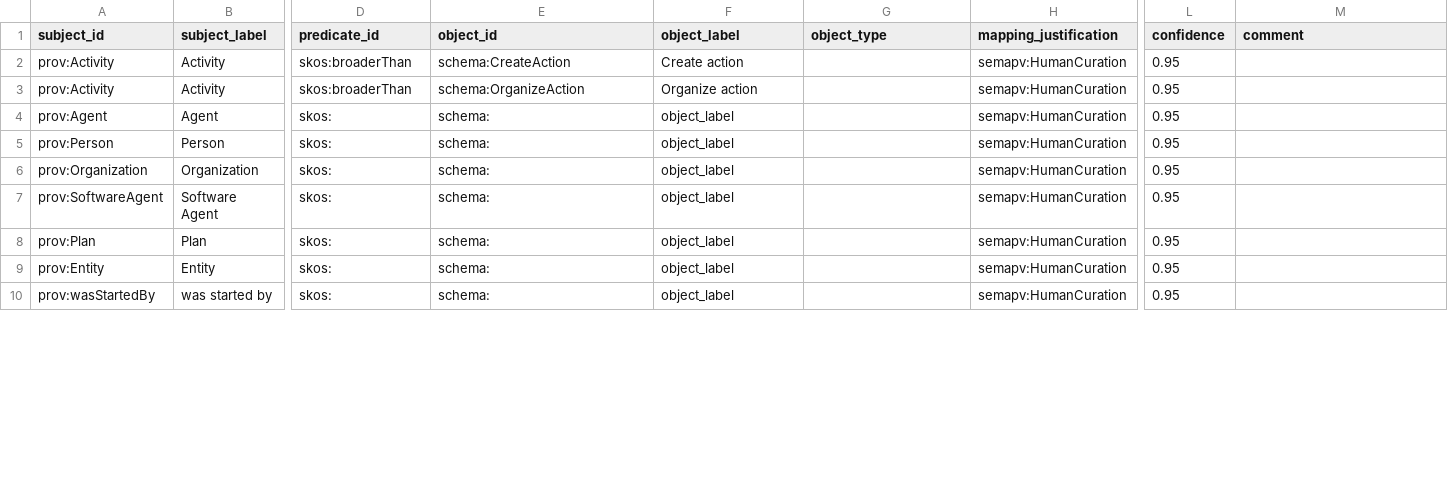
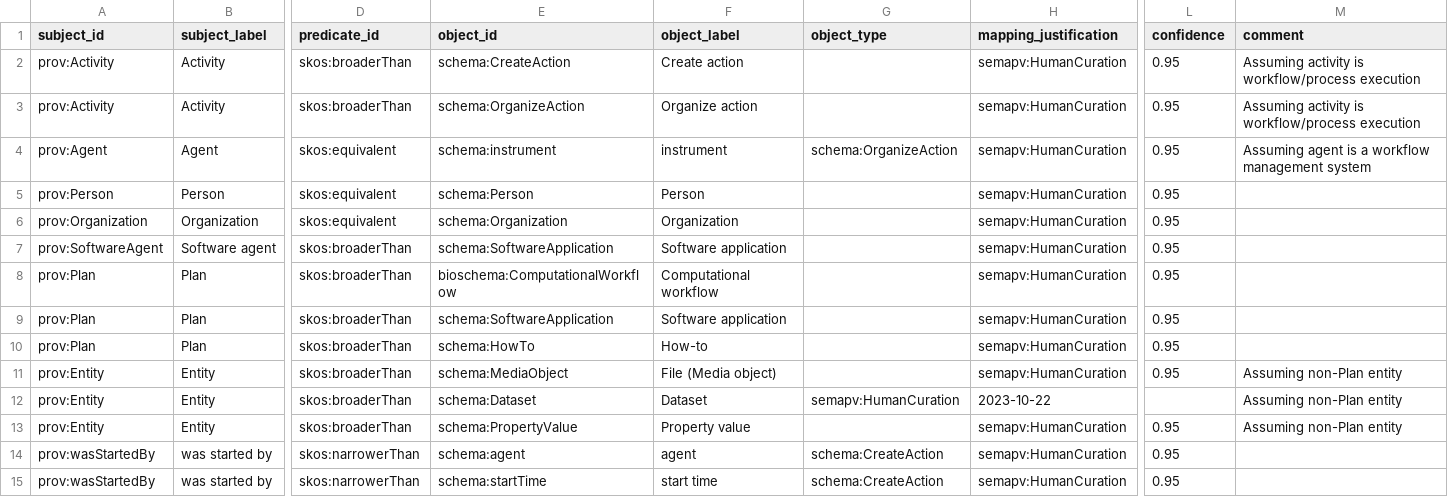
Before and after one commit to ResearchObject/workflow-run-crate-paper, a TSV file: prov-mapping.tsv, drawn as a sheet; only a part is shown, gaps mark what is left out; addresses are those after the commit; rows hold the shown columns only; the diff covers the shown part only; the diff names each change by its address in the sheet, - before the commit and + after, or states it on an @@ line.

```diff
--- a/prov-mapping.tsv
+++ b/prov-mapping.tsv
-M2:M3 (comment): (empty)
+M2:M3 (comment): Assuming activity is workflow/process execution
-D4:D6 (predicate_id): skos:
+D4:D6 (predicate_id): skos:equivalent
-E4 (object_id): schema:
+E4 (object_id): schema:instrument
-F4 (object_label): object_label
+F4 (object_label): instrument
-G4 (object_type): (empty)
+G4 (object_type): schema:OrganizeAction
-M4 (comment): (empty)
+M4 (comment): Assuming agent is a workflow management system
-E5 (object_id): schema:
+E5 (object_id): schema:Person
-F5 (object_label): object_label
+F5 (object_label): Person
-E6 (object_id): schema:
+E6 (object_id): schema:Organization
-F6 (object_label): object_label
+F6 (object_label): Organization
-B7 (subject_label): Software Agent
+B7 (subject_label): Software agent
-D7 (predicate_id): skos:
+D7 (predicate_id): skos:broaderThan
-E7 (object_id): schema:
+E7 (object_id): schema:SoftwareApplication
-F7 (object_label): object_label
+F7 (object_label): Software application
+row 8: prov:Plan | Plan | skos:broaderThan | bioschema:ComputationalWorkflow | Computational workflow |  | semapv:HumanCuration | 0.95
+row 9: prov:Plan | Plan | skos:broaderThan | schema:SoftwareApplication | Software application |  | semapv:HumanCuration | 0.95
-D10:D11 (predicate_id): skos:
+D10:D11 (predicate_id): skos:broaderThan
-E10 (object_id): schema:
+E10 (object_id): schema:HowTo
-F10 (object_label): object_label
+F10 (object_label): How-to
-E11 (object_id): schema:
+E11 (object_id): schema:MediaObject
-F11 (object_label): object_label
+F11 (object_label): File (Media object)
-M11 (comment): (empty)
+M11 (comment): Assuming non-Plan entity
+row 12: prov:Entity | Entity | skos:broaderThan | schema:Dataset | Dataset | semapv:HumanCuration | 2023-10-22 |  | Assuming non-Plan entity
+row 13: prov:Entity | Entity | skos:broaderThan | schema:PropertyValue | Property value |  | semapv:HumanCuration | 0.95 | Assuming non-Plan entity
-D14 (predicate_id): skos:
+D14 (predicate_id): skos:narrowerThan
-E14 (object_id): schema:
+E14 (object_id): schema:agent
-F14 (object_label): object_label
+F14 (object_label): agent
-G14 (object_type): (empty)
+G14 (object_type): schema:CreateAction
+row 15: prov:wasStartedBy | was started by | skos:narrowerThan | schema:startTime | start time | schema:CreateAction | semapv:HumanCuration | 0.95
```
Also changed, not shown: 2 added rows and 22 edited cells elsewhere in this file, 1 other file.
